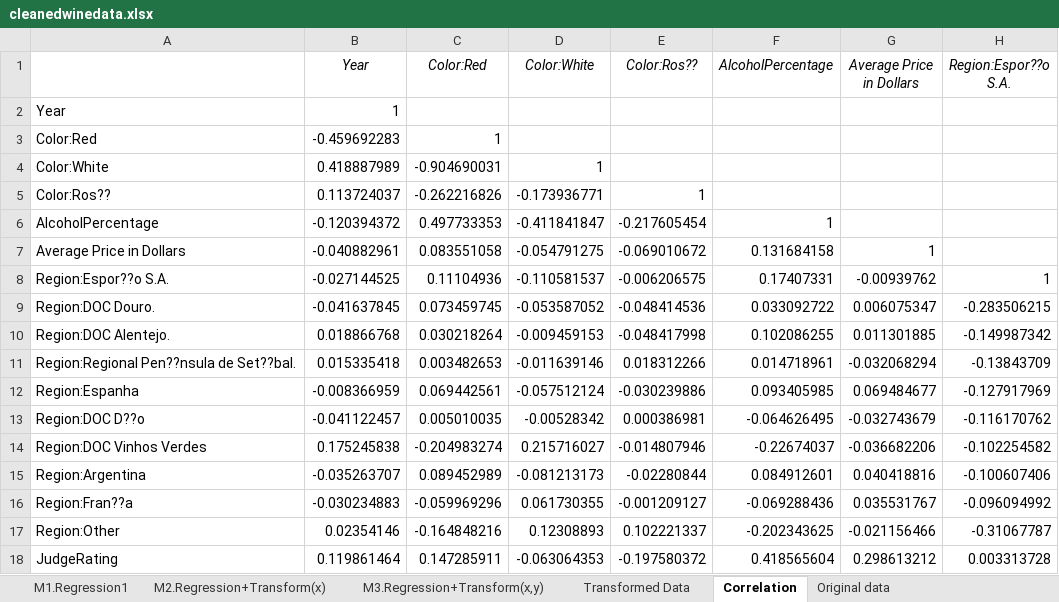
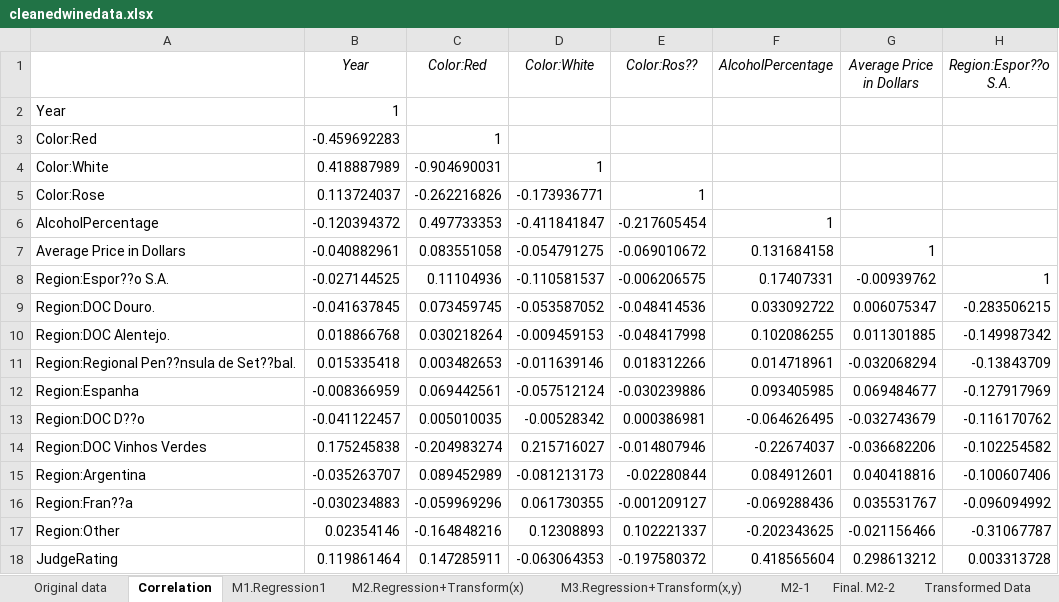
Before and after one commit to kdhst905/Data-and-Decisions-Term-Project, an Excel workbook: cleanedwinedata.xlsx, sheet Correlation, drawn as a sheet; only a part is shown; values as stored, in another font and other column widths than the file's, no borders; charts and pictures and conditional formats not drawn; the diff names each change by its address in the sheet, - before the commit and + after, or states it on an @@ line.

Commit message:
Updated wine data with my comments!

```diff
--- a/cleanedwinedata.xlsx (sheet Correlation)
+++ b/cleanedwinedata.xlsx (sheet Correlation)
+sheet tab: M2-1
+sheet tab: Final. M2-2
@@ sheet tab order changed: Original data | Correlation | M1.Regression1 | M2.Regression+Transform(x) | M3.Regression+Transform(x,y) | M2-1 | Final. M2-2 | Transformed Data @@
-A5: Color:Ros??
+A5: Color:Rose
```
Also changed, not shown: sheet Transformed Data, sheet M2.Regression+Transform(x), sheet M1.Regression1, sheet M3.Regression+Transform(x,y), sheet Original data, formulas that keep their value, charts or pictures.
